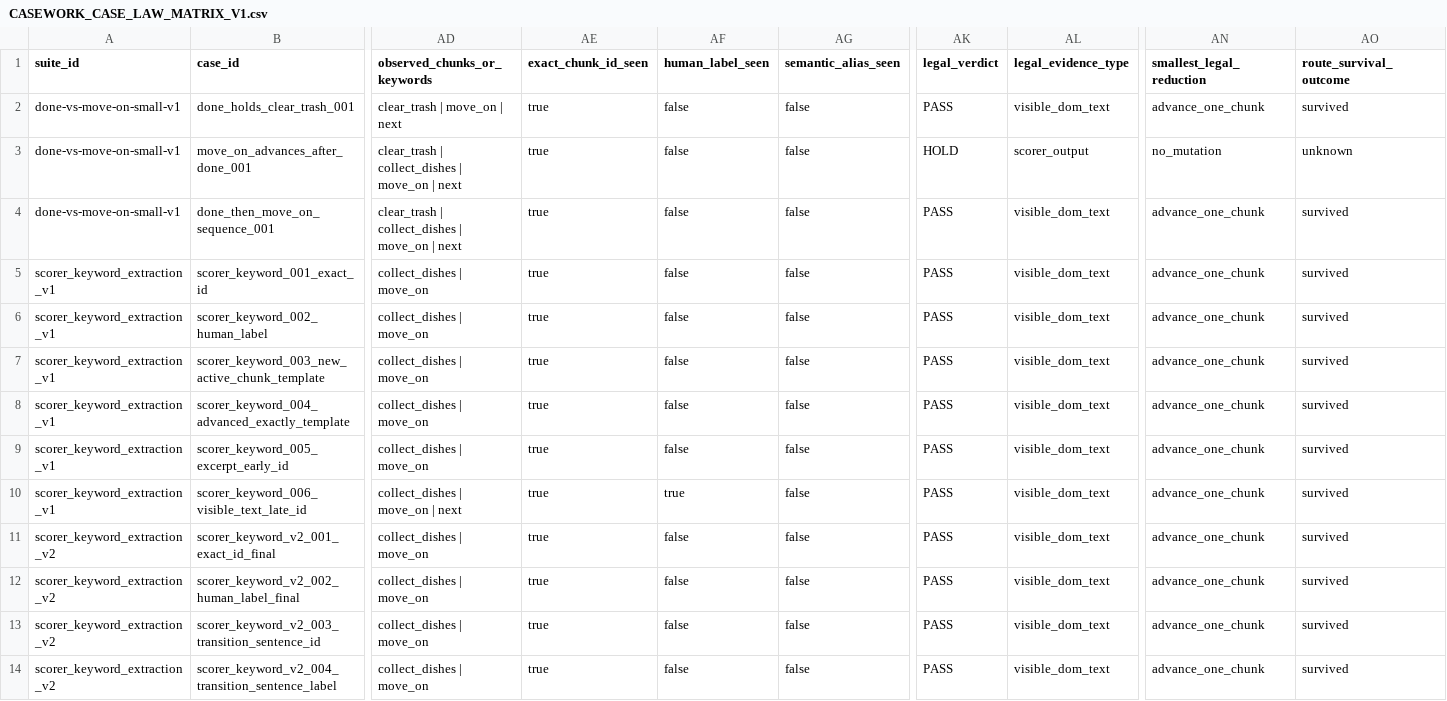
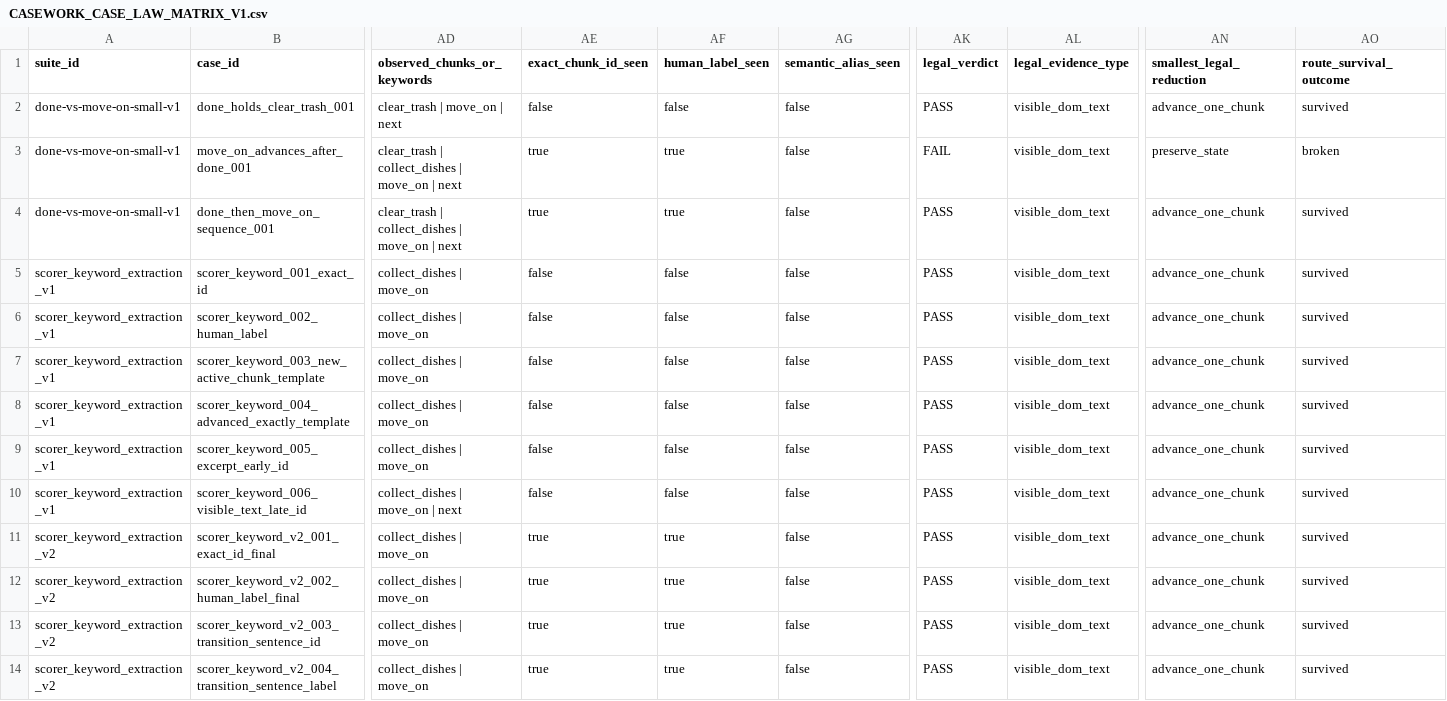
Before and after one commit to boglim1984/orion-ttd-mobile-extension, a CSV file: tools/command-language-casework/study/case-law/CASEWORK_CASE_LAW_MATRIX_V1.csv, drawn as a sheet; only a part is shown, gaps mark what is left out; the diff covers the shown part only; the diff names each change by its address in the sheet, - before the commit and + after, or states it on an @@ line.

Commit message:
Fix casework legal outcome status cleanup

```diff
--- a/tools/command-language-casework/study/case-law/CASEWORK_CASE_LAW_MATRIX_V1.csv
+++ b/tools/command-language-casework/study/case-law/CASEWORK_CASE_LAW_MATRIX_V1.csv
-AE2 (exact_chunk_id_seen): true
+AE2 (exact_chunk_id_seen): false
-AF3:AF4 (human_label_seen): false
+AF3:AF4 (human_label_seen): true
-AK3 (legal_verdict): HOLD
+AK3 (legal_verdict): FAIL
-AL3 (legal_evidence_type): scorer_output
+AL3 (legal_evidence_type): visible_dom_text
-AN3 (smallest_legal_reduction): no_mutation
+AN3 (smallest_legal_reduction): preserve_state
-AO3 (route_survival_outcome): unknown
+AO3 (route_survival_outcome): broken
-AE5:AE10 (exact_chunk_id_seen): true
+AE5:AE10 (exact_chunk_id_seen): false
-AF10 (human_label_seen): true
+AF10 (human_label_seen): false
-AF11:AF14 (human_label_seen): false
+AF11:AF14 (human_label_seen): true
```
Also changed, not shown: 28 edited cells elsewhere in this file, tools/command-language-casework/study/index/CASEWORK_CASE_INDEX.csv, 9 other files.
